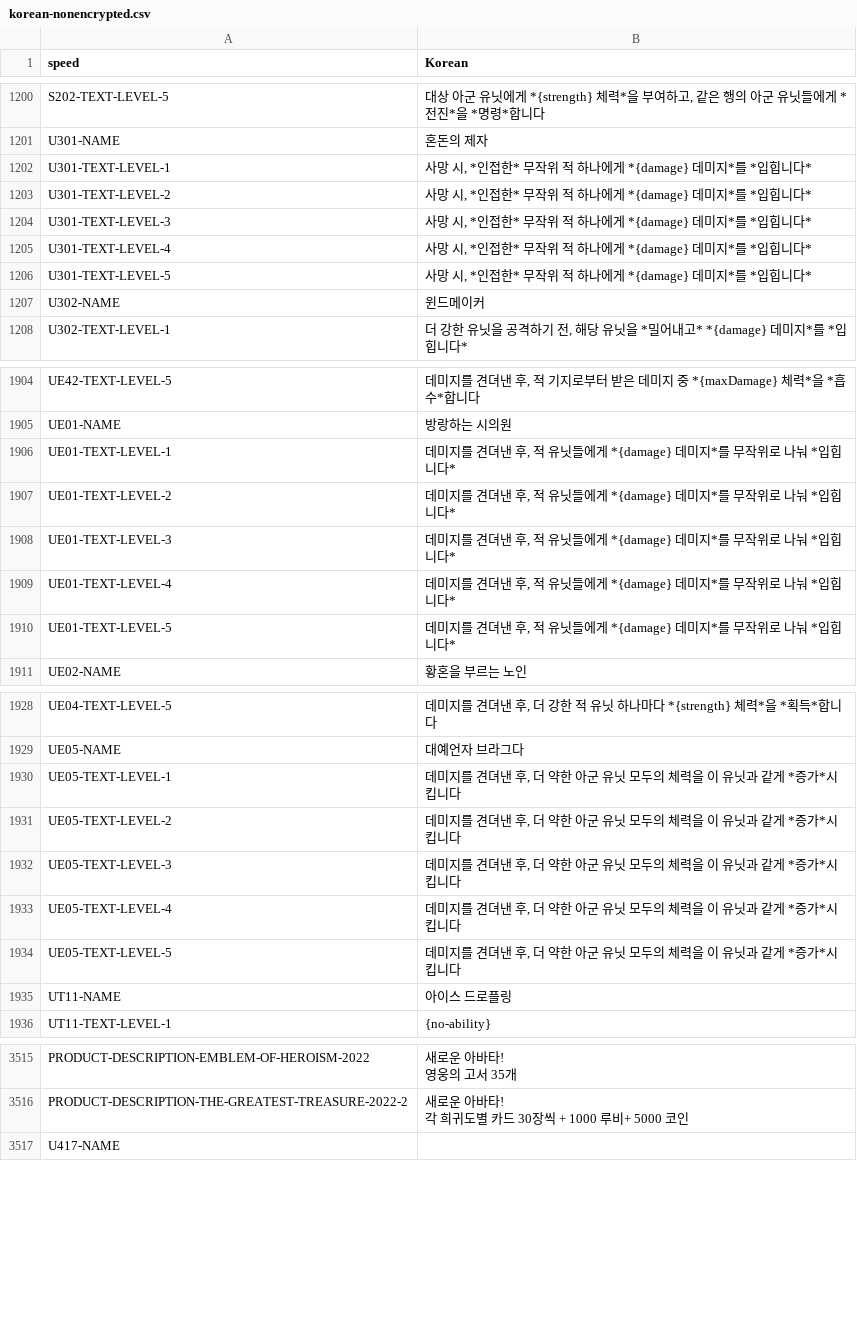
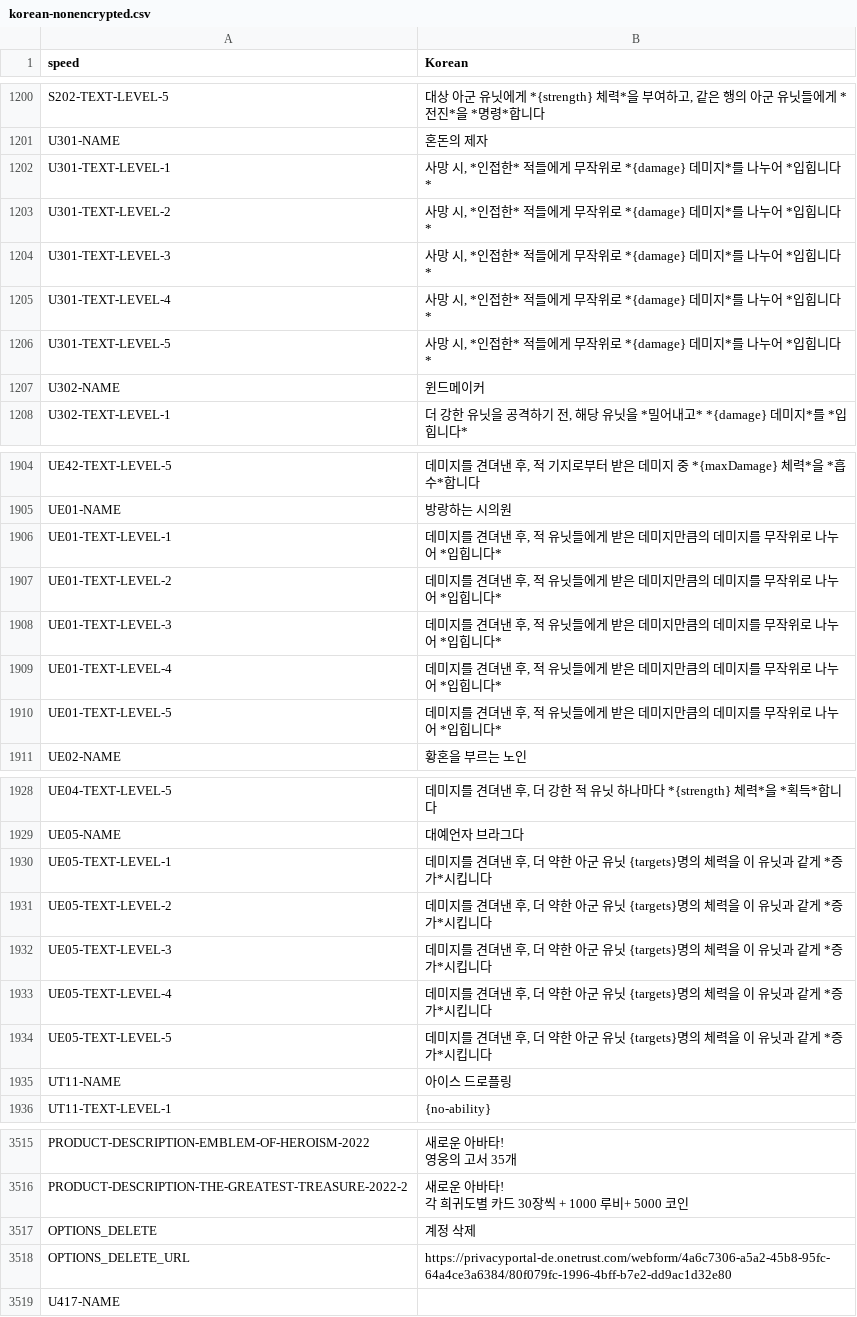
Before and after one commit to dvrp0/SBDynamicLocPatcher, a CSV file: localizations/korean-nonencrypted.csv, drawn as a sheet; only a part is shown, gaps mark what is left out.

```diff
--- a/localizations/korean-nonencrypted.csv
+++ b/localizations/korean-nonencrypted.csv
@@ -1238,7 +1238,7 @@ S202-TEXT-LEVEL-5,"대상 아군 유닛에게 *{strength} 체력*을 부여하
 U301-NAME,"혼돈의 제자"
-U301-TEXT-LEVEL-1,"사망 시, *인접한* 무작위 적 하나에게 *{damage} 데미지*를 *입힙니다*"
-U301-TEXT-LEVEL-2,"사망 시, *인접한* 무작위 적 하나에게 *{damage} 데미지*를 *입힙니다*"
-U301-TEXT-LEVEL-3,"사망 시, *인접한* 무작위 적 하나에게 *{damage} 데미지*를 *입힙니다*"
-U301-TEXT-LEVEL-4,"사망 시, *인접한* 무작위 적 하나에게 *{damage} 데미지*를 *입힙니다*"
-U301-TEXT-LEVEL-5,"사망 시, *인접한* 무작위 적 하나에게 *{damage} 데미지*를 *입힙니다*"
+U301-TEXT-LEVEL-1,"사망 시, *인접한* 적들에게 무작위로 *{damage} 데미지*를 나누어 *입힙니다*"
+U301-TEXT-LEVEL-2,"사망 시, *인접한* 적들에게 무작위로 *{damage} 데미지*를 나누어 *입힙니다*"
+U301-TEXT-LEVEL-3,"사망 시, *인접한* 적들에게 무작위로 *{damage} 데미지*를 나누어 *입힙니다*"
+U301-TEXT-LEVEL-4,"사망 시, *인접한* 적들에게 무작위로 *{damage} 데미지*를 나누어 *입힙니다*"
+U301-TEXT-LEVEL-5,"사망 시, *인접한* 적들에게 무작위로 *{damage} 데미지*를 나누어 *입힙니다*"
 U302-NAME,"윈드메이커"
@@ -1942,7 +1942,7 @@ UE42-TEXT-LEVEL-5,"데미지를 견뎌낸 후, 적 기지로부터 받은 데미
 UE01-NAME,"방랑하는 시의원"
-UE01-TEXT-LEVEL-1,"데미지를 견뎌낸 후, 적 유닛들에게 *{damage} 데미지*를 무작위로 나눠 *입힙니다*"
-UE01-TEXT-LEVEL-2,"데미지를 견뎌낸 후, 적 유닛들에게 *{damage} 데미지*를 무작위로 나눠 *입힙니다*"
-UE01-TEXT-LEVEL-3,"데미지를 견뎌낸 후, 적 유닛들에게 *{damage} 데미지*를 무작위로 나눠 *입힙니다*"
-UE01-TEXT-LEVEL-4,"데미지를 견뎌낸 후, 적 유닛들에게 *{damage} 데미지*를 무작위로 나눠 *입힙니다*"
-UE01-TEXT-LEVEL-5,"데미지를 견뎌낸 후, 적 유닛들에게 *{damage} 데미지*를 무작위로 나눠 *입힙니다*"
+UE01-TEXT-LEVEL-1,"데미지를 견뎌낸 후, 적 유닛들에게 받은 데미지만큼의 데미지를 무작위로 나누어 *입힙니다*"
+UE01-TEXT-LEVEL-2,"데미지를 견뎌낸 후, 적 유닛들에게 받은 데미지만큼의 데미지를 무작위로 나누어 *입힙니다*"
+UE01-TEXT-LEVEL-3,"데미지를 견뎌낸 후, 적 유닛들에게 받은 데미지만큼의 데미지를 무작위로 나누어 *입힙니다*"
+UE01-TEXT-LEVEL-4,"데미지를 견뎌낸 후, 적 유닛들에게 받은 데미지만큼의 데미지를 무작위로 나누어 *입힙니다*"
+UE01-TEXT-LEVEL-5,"데미지를 견뎌낸 후, 적 유닛들에게 받은 데미지만큼의 데미지를 무작위로 나누어 *입힙니다*"
 UE02-NAME,"황혼을 부르는 노인"
@@ -1966,7 +1966,7 @@ UE04-TEXT-LEVEL-5,"데미지를 견뎌낸 후, 더 강한 적 유닛 하나마
 UE05-NAME,"대예언자 브라그다"
-UE05-TEXT-LEVEL-1,"데미지를 견뎌낸 후, 더 약한 아군 유닛 모두의 체력을 이 유닛과 같게 *증가*시킵니다"
-UE05-TEXT-LEVEL-2,"데미지를 견뎌낸 후, 더 약한 아군 유닛 모두의 체력을 이 유닛과 같게 *증가*시킵니다"
-UE05-TEXT-LEVEL-3,"데미지를 견뎌낸 후, 더 약한 아군 유닛 모두의 체력을 이 유닛과 같게 *증가*시킵니다"
-UE05-TEXT-LEVEL-4,"데미지를 견뎌낸 후, 더 약한 아군 유닛 모두의 체력을 이 유닛과 같게 *증가*시킵니다"
-UE05-TEXT-LEVEL-5,"데미지를 견뎌낸 후, 더 약한 아군 유닛 모두의 체력을 이 유닛과 같게 *증가*시킵니다"
+UE05-TEXT-LEVEL-1,"데미지를 견뎌낸 후, 더 약한 아군 유닛 {targets}명의 체력을 이 유닛과 같게 *증가*시킵니다"
+UE05-TEXT-LEVEL-2,"데미지를 견뎌낸 후, 더 약한 아군 유닛 {targets}명의 체력을 이 유닛과 같게 *증가*시킵니다"
+UE05-TEXT-LEVEL-3,"데미지를 견뎌낸 후, 더 약한 아군 유닛 {targets}명의 체력을 이 유닛과 같게 *증가*시킵니다"
+UE05-TEXT-LEVEL-4,"데미지를 견뎌낸 후, 더 약한 아군 유닛 {targets}명의 체력을 이 유닛과 같게 *증가*시킵니다"
+UE05-TEXT-LEVEL-5,"데미지를 견뎌낸 후, 더 약한 아군 유닛 {targets}명의 체력을 이 유닛과 같게 *증가*시킵니다"
 UT11-NAME,"아이스 드로플링"
@@ -3725,2 +3725,4 @@ PRODUCT-DESCRIPTION-THE-GREATEST-TREASURE-2022-2,"새로운 아바타!
 각 희귀도별 카드 30장씩 + 1000 루비+ 5000 코인"
+OPTIONS_DELETE,"계정 삭제"
+OPTIONS_DELETE_URL,"https://privacyportal-de.onetrust.com/webform/4a6c7306-a5a2-45b8-95fc-64a4ce3a6384/80f079fc-1996-4bff-b7e2-dd9ac1d32e80"
 U417-NAME,""
```
Also changed, not shown: localizations/korean.csv.
